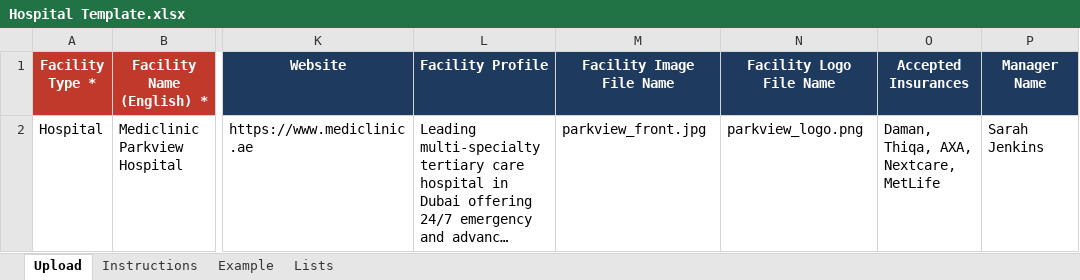
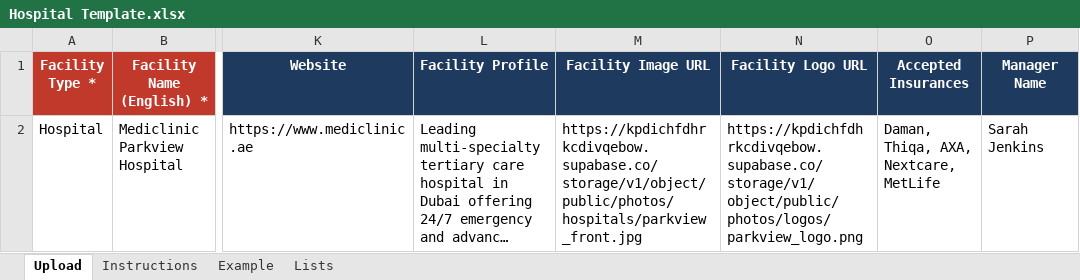
Before and after one commit to ajmal-mubarak/meetadrfrontend, an Excel workbook: public/templates/Hospital Template.xlsx, sheet Upload, drawn as a sheet; only a part is shown, gaps mark what is left out; long unchanged cells end in …; values as stored, in another font and other column widths than the file's, no borders; the diff names each change by its address in the sheet, - before the commit and + after, or states it on an @@ line.

Commit message:
feat: update template photo headers and sample rows to Image URLs

```diff
--- a/public/templates/Hospital Template.xlsx (sheet Upload)
+++ b/public/templates/Hospital Template.xlsx (sheet Upload)
-M1: Facility Image File Name
+M1: Facility Image URL
-N1: Facility Logo File Name
+N1: Facility Logo URL
-M2 (Facility Image URL): parkview_front.jpg
+M2 (Facility Image URL): https://kpdichfdhrkcdivqebow.supabase.co/storage/v1/object/public/photos/hospitals/parkview_front.jpg
-N2 (Facility Logo URL): parkview_logo.png
+N2 (Facility Logo URL): https://kpdichfdhrkcdivqebow.supabase.co/storage/v1/object/public/photos/logos/parkview_logo.png
```
Also changed, not shown: public/templates/Doctor Template.xlsx, public/templates/Sample_Bulk_Doctors.xlsx, 3 other files.
